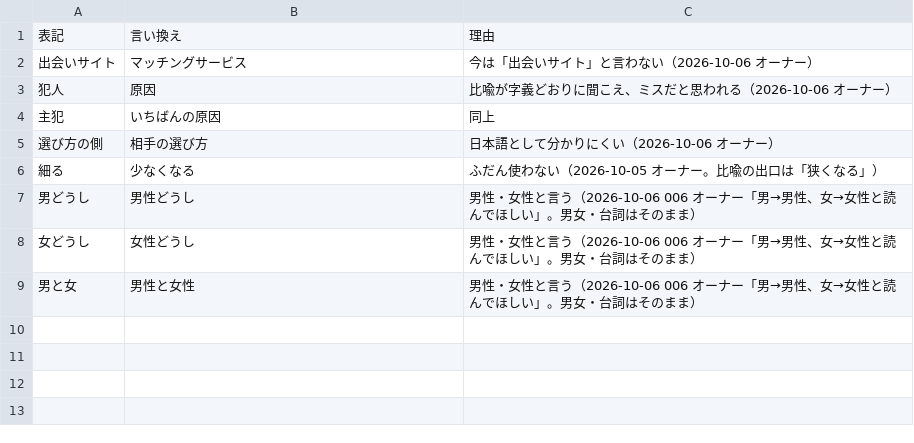
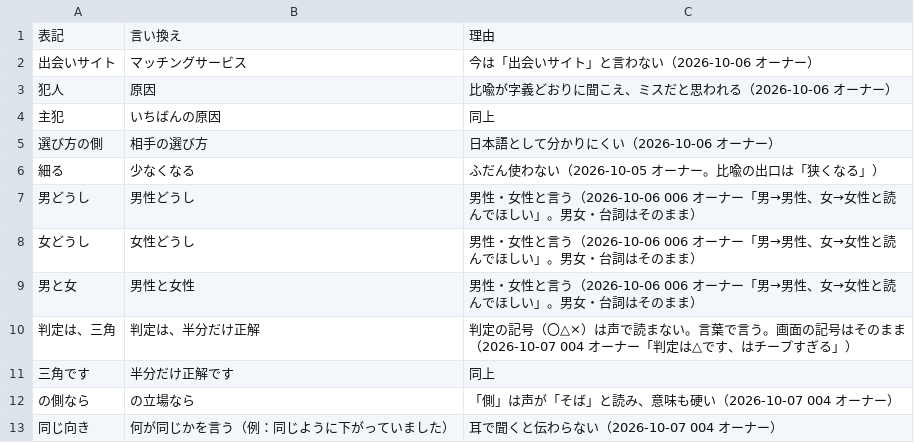
Before and after one commit to kotakurick/youtube, a TSV file: scripts/wording.tsv, drawn as a sheet; the diff names each change by its address in the sheet, - before the commit and + after, or states it on an @@ line.

```diff
--- a/scripts/wording.tsv
+++ b/scripts/wording.tsv
+row 10: 判定は、三角 | 判定は、半分だけ正解 | 判定の記号（〇△×）は声で読まない。言葉で言う。画面の記号はそのまま（2026-10-07 004 オーナー「判定は△です、はチープすぎる」）
+row 11: 三角です | 半分だけ正解です | 同上
+row 12: の側なら | の立場なら | 「側」は声が「そば」と読み、意味も硬い（2026-10-07 004 オーナー）
+row 13: 同じ向き | 何が同じかを言う（例：同じように下がっていました） | 耳で聞くと伝わらない（2026-10-07 004 オーナー）
```
Also changed, not shown: 8 other files.
